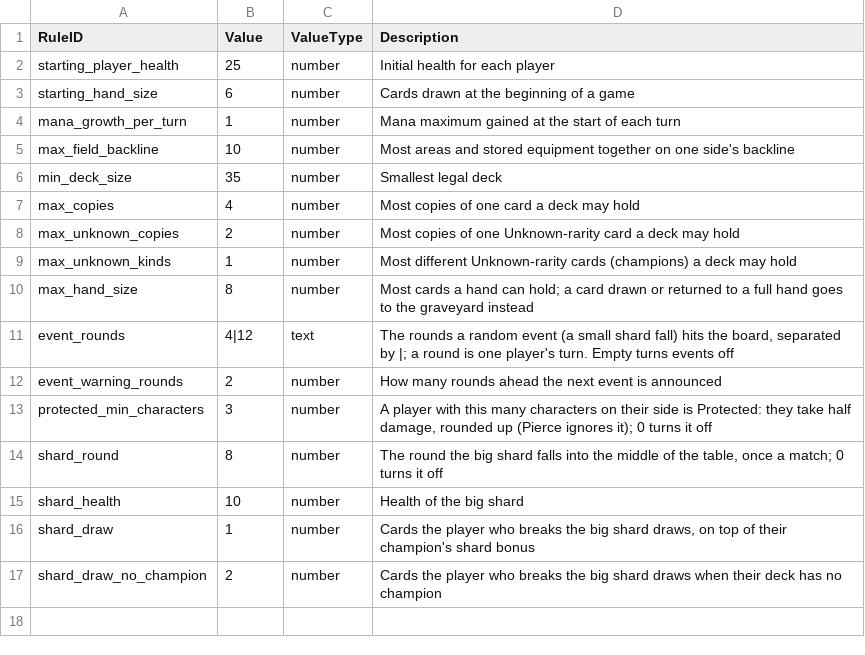
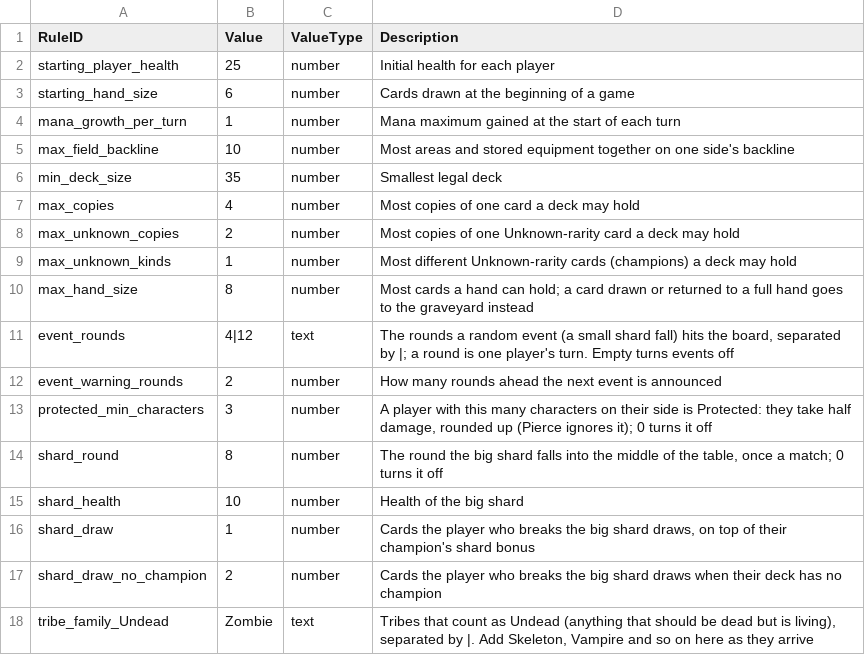
Before and after one commit to dmolloy98-stack-stack/Shardfall_TCG, a CSV file: data/game_rules.csv, drawn as a sheet; the diff names each change by its address in the sheet, - before the commit and + after, or states it on an @@ line.

```diff
--- a/data/game_rules.csv
+++ b/data/game_rules.csv
+row 18: tribe_family_Undead | Zombie | text | Tribes that count as Undead (anything that should be dead but is living), separated by |. Add Skeleton, Vampire and so on here as they arrive
```
Also changed, not shown: data/cards.csv, 8 other files.
